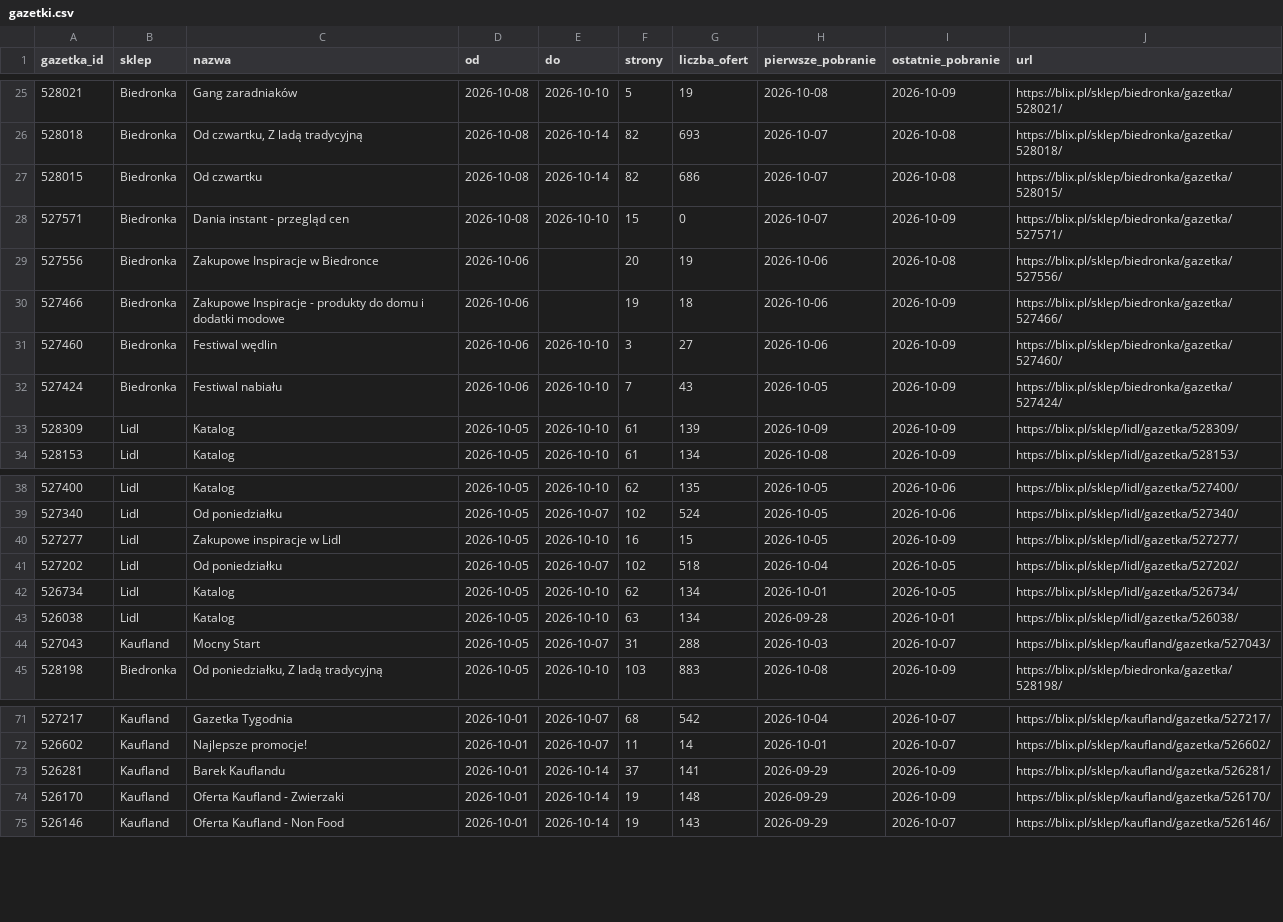
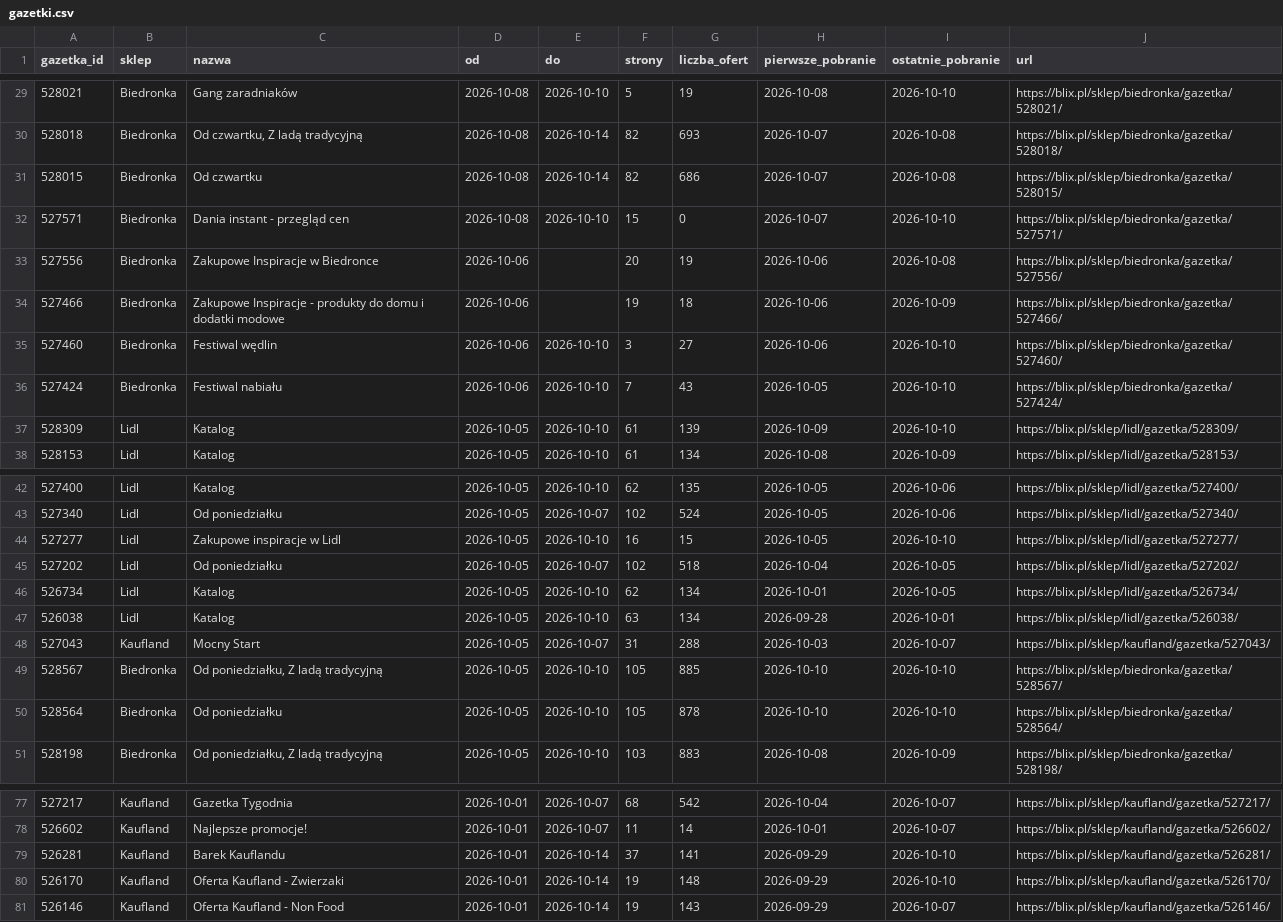
Before and after one commit to LivingMummy/gazetki, a CSV file: data/gazetki.csv, drawn as a sheet; only a part is shown, gaps mark what is left out; the diff covers the shown part only.

```diff
--- a/data/gazetki.csv
+++ b/data/gazetki.csv
@@ -25,10 +29,10 @@ gazetka_id,sklep,nazwa,od,do,strony,liczba_ofert,pierwsze_pobranie,ostatnie_pobr
-528021,Biedronka,Gang zaradniaków,2026-10-08,2026-10-10,5,19,2026-10-08,2026-10-09,https://blix.pl/sklep/biedronka/gazetka/528021/
+528021,Biedronka,Gang zaradniaków,2026-10-08,2026-10-10,5,19,2026-10-08,2026-10-10,https://blix.pl/sklep/biedronka/gazetka/528021/
 528018,Biedronka,"Od czwartku, Z ladą tradycyjną",2026-10-08,2026-10-14,82,693,2026-10-07,2026-10-08,https://blix.pl/sklep/biedronka/gazetka/528018/
 528015,Biedronka,Od czwartku,2026-10-08,2026-10-14,82,686,2026-10-07,2026-10-08,https://blix.pl/sklep/biedronka/gazetka/528015/
-527571,Biedronka,Dania instant - przegląd cen,2026-10-08,2026-10-10,15,0,2026-10-07,2026-10-09,https://blix.pl/sklep/biedronka/gazetka/527571/
+527571,Biedronka,Dania instant - przegląd cen,2026-10-08,2026-10-10,15,0,2026-10-07,2026-10-10,https://blix.pl/sklep/biedronka/gazetka/527571/
 527556,Biedronka,Zakupowe Inspiracje w Biedronce,2026-10-06,,20,19,2026-10-06,2026-10-08,https://blix.pl/sklep/biedronka/gazetka/527556/
 527466,Biedronka,Zakupowe Inspiracje - produkty do domu i dodatki modowe,2026-10-06,,19,18,2026-10-06,2026-10-09,https://blix.pl/sklep/biedronka/gazetka/527466/
-527460,Biedronka,Festiwal wędlin,2026-10-06,2026-10-10,3,27,2026-10-06,2026-10-09,https://blix.pl/sklep/biedronka/gazetka/527460/
-527424,Biedronka,Festiwal nabiału,2026-10-06,2026-10-10,7,43,2026-10-05,2026-10-09,https://blix.pl/sklep/biedronka/gazetka/527424/
-528309,Lidl,Katalog,2026-10-05,2026-10-10,61,139,2026-10-09,2026-10-09,https://blix.pl/sklep/lidl/gazetka/528309/
+527460,Biedronka,Festiwal wędlin,2026-10-06,2026-10-10,3,27,2026-10-06,2026-10-10,https://blix.pl/sklep/biedronka/gazetka/527460/
+527424,Biedronka,Festiwal nabiału,2026-10-06,2026-10-10,7,43,2026-10-05,2026-10-10,https://blix.pl/sklep/biedronka/gazetka/527424/
+528309,Lidl,Katalog,2026-10-05,2026-10-10,61,139,2026-10-09,2026-10-10,https://blix.pl/sklep/lidl/gazetka/528309/
 528153,Lidl,Katalog,2026-10-05,2026-10-10,61,134,2026-10-08,2026-10-09,https://blix.pl/sklep/lidl/gazetka/528153/
@@ -39,3 +43,3 @@ gazetka_id,sklep,nazwa,od,do,strony,liczba_ofert,pierwsze_pobranie,ostatnie_pobr
 527340,Lidl,Od poniedziałku,2026-10-05,2026-10-07,102,524,2026-10-05,2026-10-06,https://blix.pl/sklep/lidl/gazetka/527340/
-527277,Lidl,Zakupowe inspiracje w Lidl,2026-10-05,2026-10-10,16,15,2026-10-05,2026-10-09,https://blix.pl/sklep/lidl/gazetka/527277/
+527277,Lidl,Zakupowe inspiracje w Lidl,2026-10-05,2026-10-10,16,15,2026-10-05,2026-10-10,https://blix.pl/sklep/lidl/gazetka/527277/
 527202,Lidl,Od poniedziałku,2026-10-05,2026-10-07,102,518,2026-10-04,2026-10-05,https://blix.pl/sklep/lidl/gazetka/527202/
@@ -44,2 +48,4 @@ gazetka_id,sklep,nazwa,od,do,strony,liczba_ofert,pierwsze_pobranie,ostatnie_pobr
 527043,Kaufland,Mocny Start,2026-10-05,2026-10-07,31,288,2026-10-03,2026-10-07,https://blix.pl/sklep/kaufland/gazetka/527043/
+528567,Biedronka,"Od poniedziałku, Z ladą tradycyjną",2026-10-05,2026-10-10,105,885,2026-10-10,2026-10-10,https://blix.pl/sklep/biedronka/gazetka/528567/
+528564,Biedronka,Od poniedziałku,2026-10-05,2026-10-10,105,878,2026-10-10,2026-10-10,https://blix.pl/sklep/biedronka/gazetka/528564/
 528198,Biedronka,"Od poniedziałku, Z ladą tradycyjną",2026-10-05,2026-10-10,103,883,2026-10-08,2026-10-09,https://blix.pl/sklep/biedronka/gazetka/528198/
@@ -72,4 +78,4 @@ gazetka_id,sklep,nazwa,od,do,strony,liczba_ofert,pierwsze_pobranie,ostatnie_pobr
 526602,Kaufland,Najlepsze promocje!,2026-10-01,2026-10-07,11,14,2026-10-01,2026-10-07,https://blix.pl/sklep/kaufland/gazetka/526602/
-526281,Kaufland,Barek Kauflandu,2026-10-01,2026-10-14,37,141,2026-09-29,2026-10-09,https://blix.pl/sklep/kaufland/gazetka/526281/
-526170,Kaufland,Oferta Kaufland - Zwierzaki,2026-10-01,2026-10-14,19,148,2026-09-29,2026-10-09,https://blix.pl/sklep/kaufland/gazetka/526170/
+526281,Kaufland,Barek Kauflandu,2026-10-01,2026-10-14,37,141,2026-09-29,2026-10-10,https://blix.pl/sklep/kaufland/gazetka/526281/
+526170,Kaufland,Oferta Kaufland - Zwierzaki,2026-10-01,2026-10-14,19,148,2026-09-29,2026-10-10,https://blix.pl/sklep/kaufland/gazetka/526170/
 526146,Kaufland,Oferta Kaufland - Non Food,2026-10-01,2026-10-14,19,143,2026-09-29,2026-10-07,https://blix.pl/sklep/kaufland/gazetka/526146/
```
Also changed, not shown: 4 added rows and 20 edited cells elsewhere in this file, 1 other file.
